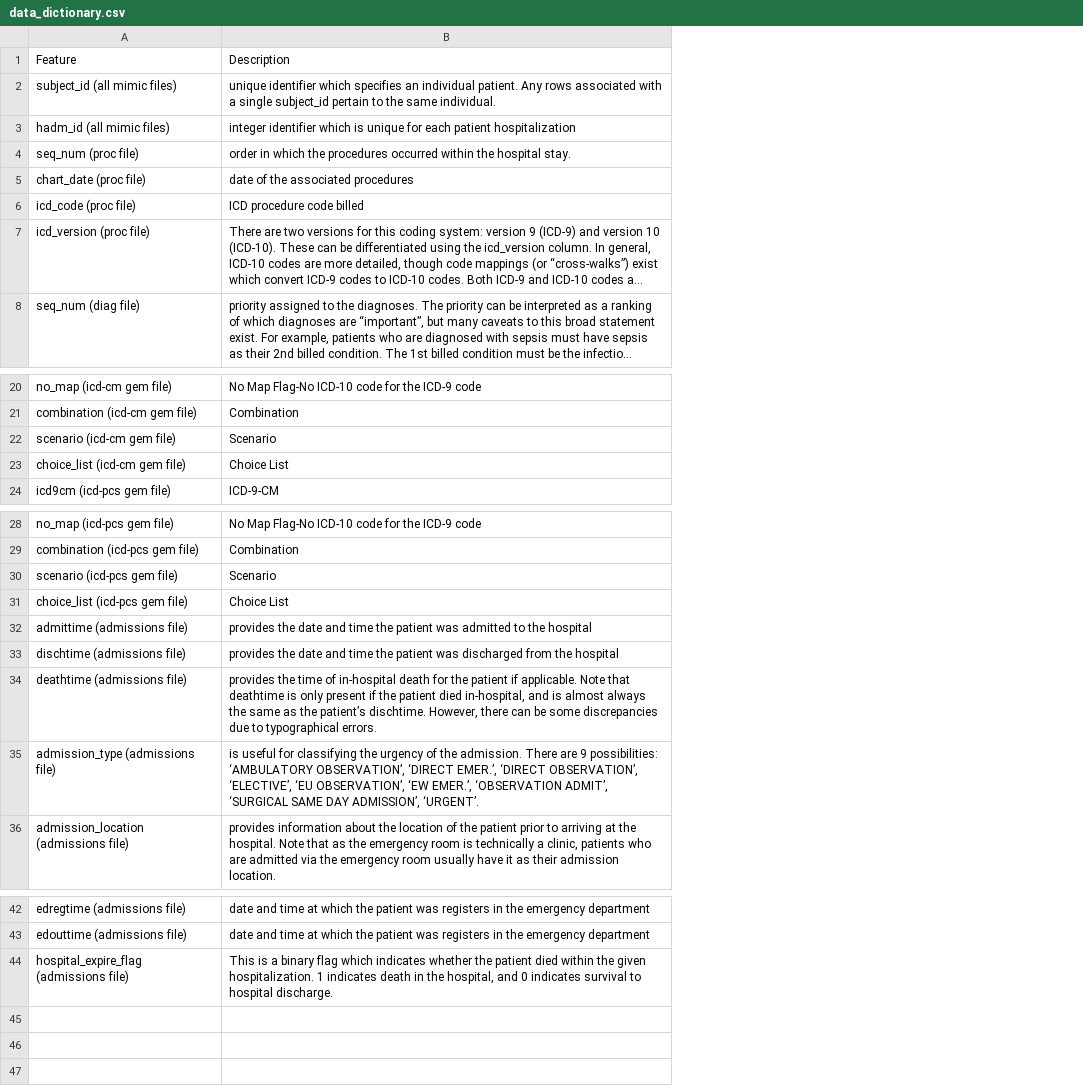
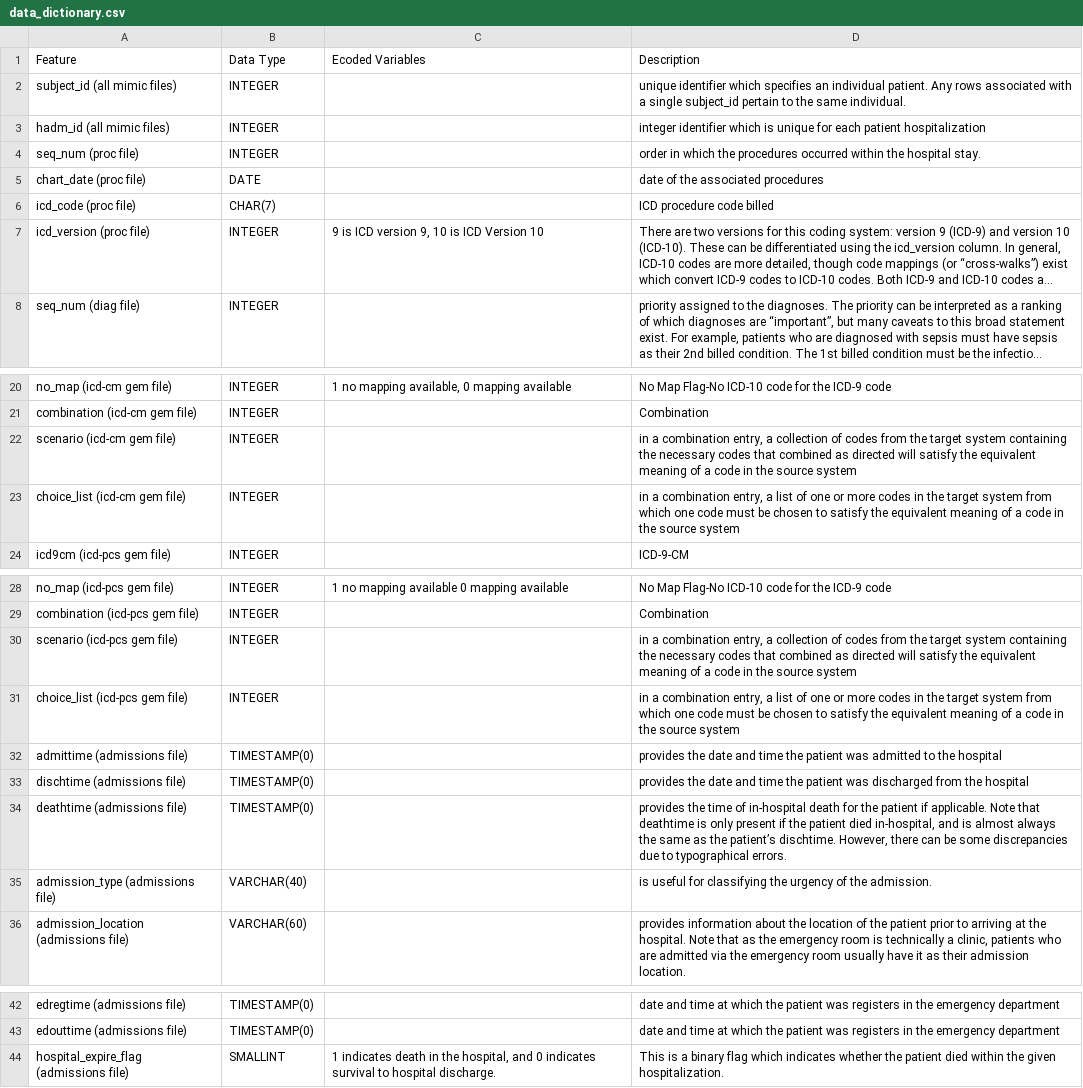
Before and after one commit to vanderbilt-ml/51-prybol-mlproj-xclass, a CSV file: data_dictionary.csv, drawn as a sheet; only a part is shown, gaps mark what is left out; long unchanged cells end in …; addresses are those after the commit; the diff names each change by its address in the sheet, - before the commit and + after, or states it on an @@ line.

Commit message:
Updated data dictionary with dtypes and variable encodings

```diff
--- a/data_dictionary.csv
+++ b/data_dictionary.csv
+column B (Data Type), rows 2-8: INTEGER | INTEGER | INTEGER | DATE | CHAR(7) | INTEGER | INTEGER; rows 20-24: all INTEGER; rows 28-36: INTEGER | INTEGER | INTEGER | INTEGER | TIMESTAMP(0) | TIMESTAMP(0) | TIMESTAMP(0) | VARCHAR(40) | VARCHAR(60); rows 42-44: TIMESTAMP(0) | TIMESTAMP(0) | SMALLINT
+column C (Ecoded Variables), row 7: 9 is ICD version 9, 10 is ICD Version 10; row 20: 1 no mapping available, 0 mapping available; row 28: 1 no mapping available 0 mapping available; row 44: 1 indicates death in the hospital, and 0 indicates survival to hospital discharge.
-D22 (Description): Scenario
+D22 (Description): in a combination entry, a collection of codes from the target system containing the necessary codes that combined as directed will satisfy the equivalent meaning of a code in the source system
-D23 (Description): Choice List
+D23 (Description): in a combination entry, a list of one or more codes in the target system from which one code must be chosen to satisfy the equivalent meaning of a code in the source system
-D30 (Description): Scenario
+D30 (Description): in a combination entry, a collection of codes from the target system containing the necessary codes that combined as directed will satisfy the equivalent meaning of a code in the source system
-D31 (Description): Choice List
+D31 (Description): in a combination entry, a list of one or more codes in the target system from which one code must be chosen to satisfy the equivalent meaning of a code in the source system
-D35 (Description): …the admission. There are 9 possibilities: ‘AMBULATORY OBSERVATION’, ‘DIRECT EMER.’, ‘DIRECT OBSERVATION’, ‘ELECTIVE’, ‘EU OBSERVATION’, ‘EW EMER.’, ‘OBSERVATION ADMIT’, ‘SURGICAL SAME DAY ADMISSION’, ‘URGENT’.
+D35 (Description): …the admission.
-D44 (Description): …given hospitalization. 1 indicates death in the hospital, and 0 indicates survival to hospital discharge.
+D44 (Description): …given hospitalization.
```
